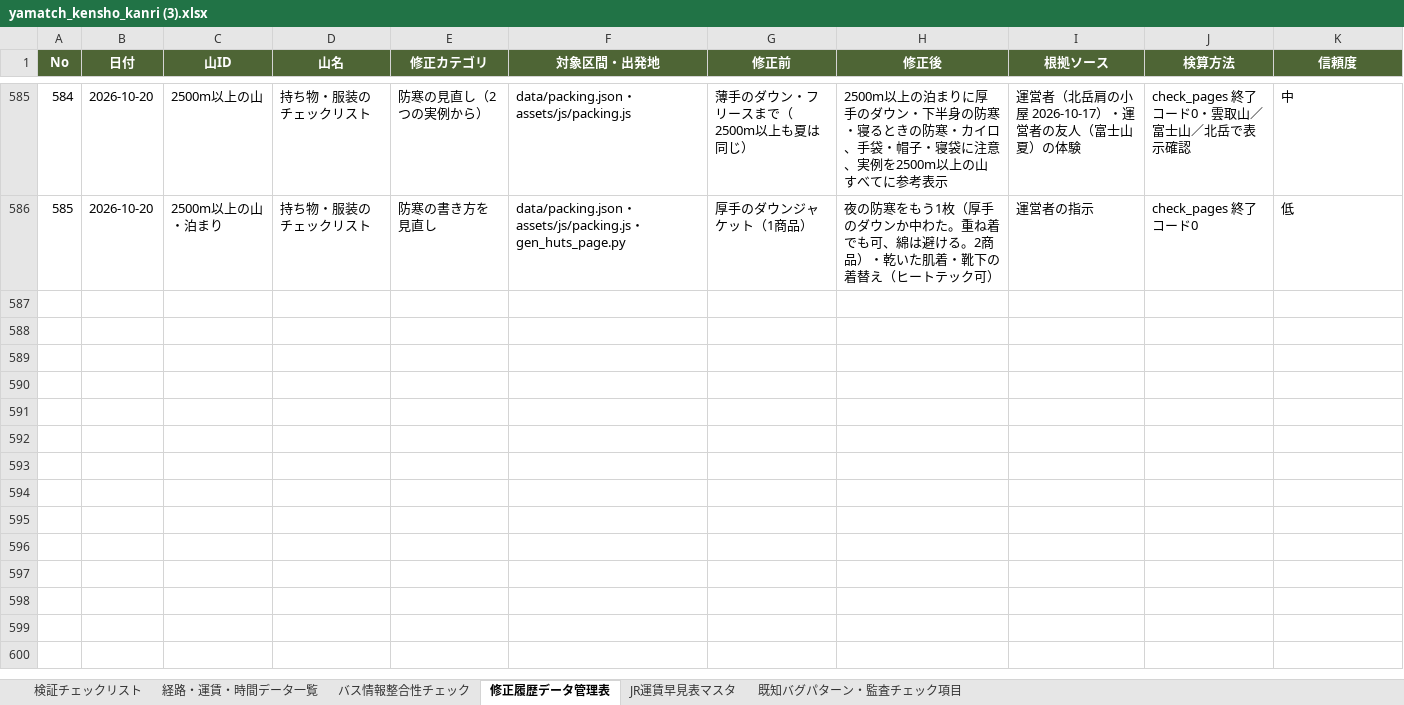
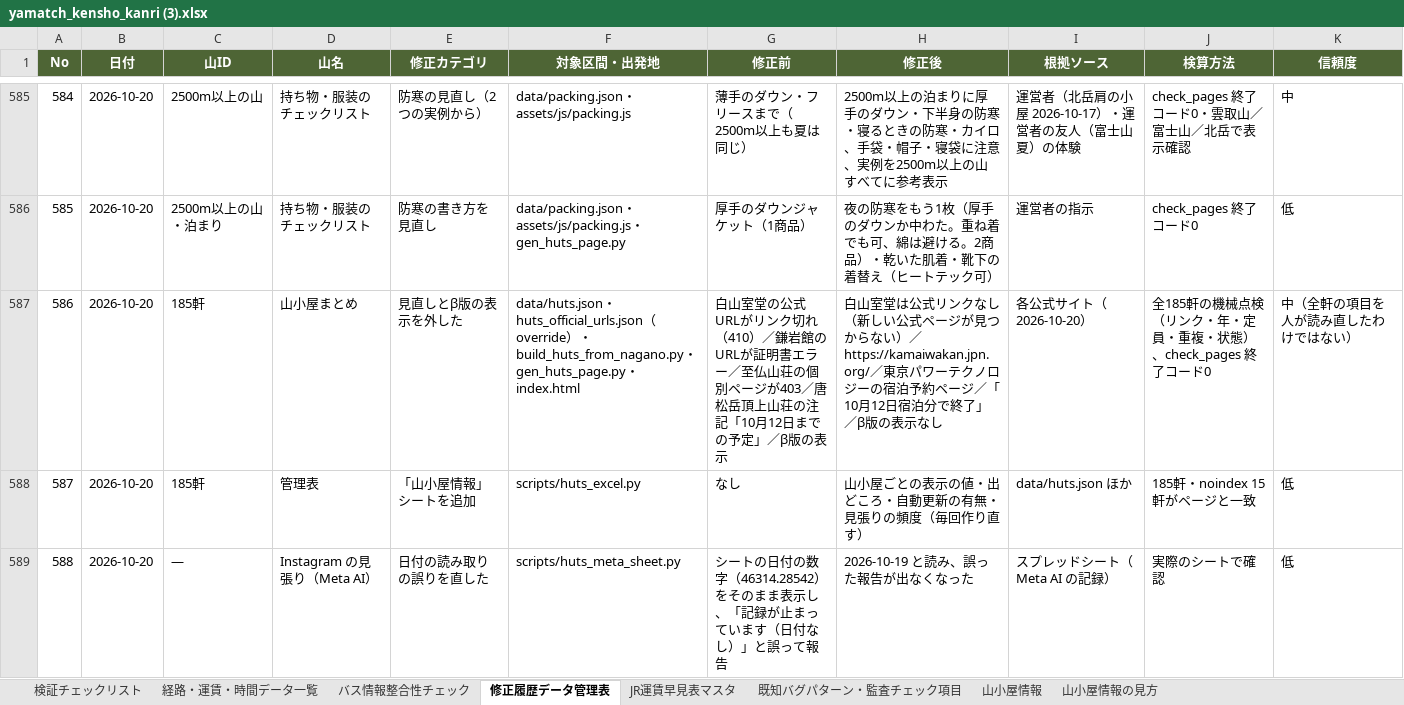
Before and after one commit to daiki96tabletennis-glitch/tozan-navi, an Excel workbook: yamatch_kensho_kanri (3).xlsx, sheet 修正履歴データ管理表, drawn as a sheet; only a part is shown, gaps mark what is left out; values as stored, in another font and other column widths than the file's, no borders; the diff names each change by its address in the sheet, - before the commit and + after, or states it on an @@ line.

```diff
--- a/yamatch_kensho_kanri (3).xlsx (sheet 修正履歴データ管理表)
+++ b/yamatch_kensho_kanri (3).xlsx (sheet 修正履歴データ管理表)
+sheet tab: 山小屋情報
+sheet tab: 山小屋情報の見方
+row 587: 586 | 2026-10-20 | 185軒 | 山小屋まとめ | 見直しとβ版の表示を外した | data/huts.json・huts_official_urls.json（override）・build_huts_from_nagano.py・gen_huts_page.py・index.html | 白山室堂の公式URLがリンク切れ（410）／鎌岩館のURLが証明書エラー／至仏山荘の個別ページが403／唐松岳頂上山荘の注記「10月12日までの予定」／β版の表示 | 白山室堂は公式リンクなし（新しい公式ページが見つからない）／https://kamaiwakan.jpn.org/／東京パワーテクノロジーの宿泊予約ページ／「10月12日宿泊分で終了」／β版の表示なし | 各公式サイト（2026-10-20） | 全185軒の機械点検（リンク・年・定員・重複・状態）、check_pages 終了コード0 | 中（全軒の項目を人が読み直したわけではない）
+row 588: 587 | 2026-10-20 | 185軒 | 管理表 | 「山小屋情報」シートを追加 | scripts/huts_excel.py | なし | 山小屋ごとの表示の値・出どころ・自動更新の有無・見張りの頻度（毎回作り直す） | data/huts.json ほか | 185軒・noindex 15軒がページと一致 | 低
+row 589: 588 | 2026-10-20 | — | Instagram の見張り（Meta AI） | 日付の読み取りの誤りを直した | scripts/huts_meta_sheet.py | シートの日付の数字（46314.28542）をそのまま表示し、「記録が止まっています（日付なし）」と誤って報告 | 2026-10-19 と読み、誤った報告が出なくなった | スプレッドシート（Meta AI の記録） | 実際のシートで確認 | 低
```
Also changed, not shown: 20 other files.
